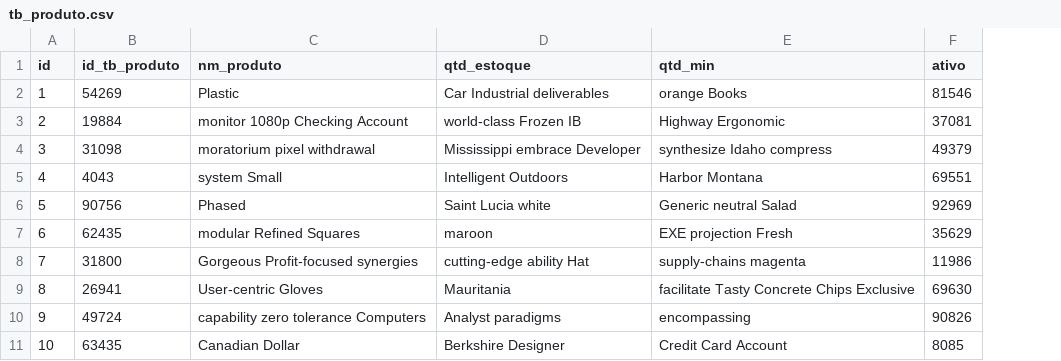
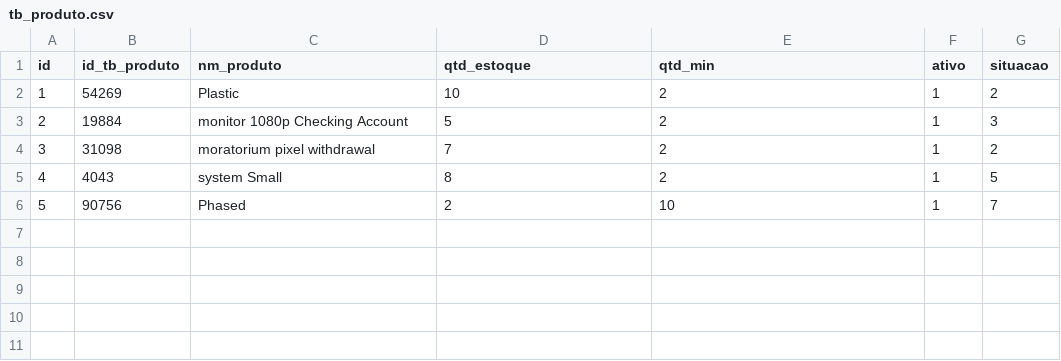
Before and after one commit to dvespasiano/ControleEstoqueSSVP, a CSV file: src/main/resources/config/liquibase/fake-data/tb_produto.csv, drawn as a sheet; removed rows and columns are numbered as before the commit, all else as after; the diff names each change by its address in the sheet, - before the commit and + after, or states it on an @@ line.

```diff
--- a/src/main/resources/config/liquibase/fake-data/tb_produto.csv
+++ b/src/main/resources/config/liquibase/fake-data/tb_produto.csv
+column G (situacao), rows 2-6: 2 | 3 | 2 | 5 | 7
-D2 (qtd_estoque): Car Industrial deliverables
+D2 (qtd_estoque): 10
-E2 (qtd_min): orange Books
+E2 (qtd_min): 2
-F2 (ativo): 81546
+F2 (ativo): 1
-D3 (qtd_estoque): world-class Frozen IB
+D3 (qtd_estoque): 5
-E3 (qtd_min): Highway Ergonomic
+E3 (qtd_min): 2
-F3 (ativo): 37081
+F3 (ativo): 1
-D4 (qtd_estoque): Mississippi embrace Developer
+D4 (qtd_estoque): 7
-E4 (qtd_min): synthesize Idaho compress
+E4 (qtd_min): 2
-F4 (ativo): 49379
+F4 (ativo): 1
-D5 (qtd_estoque): Intelligent Outdoors
+D5 (qtd_estoque): 8
-E5 (qtd_min): Harbor Montana
+E5 (qtd_min): 2
-F5 (ativo): 69551
+F5 (ativo): 1
-D6 (qtd_estoque): Saint Lucia white
+D6 (qtd_estoque): 2
-E6 (qtd_min): Generic neutral Salad
+E6 (qtd_min): 10
-F6 (ativo): 92969
+F6 (ativo): 1
-row 7: 6 | 62435 | modular Refined Squares | maroon | EXE projection Fresh | 35629
-row 8: 7 | 31800 | Gorgeous Profit-focused synergies | cutting-edge ability Hat | supply-chains magenta | 11986
-row 9: 8 | 26941 | User-centric Gloves | Mauritania | facilitate Tasty Concrete Chips Exclusive | 69630
-row 10: 9 | 49724 | capability zero tolerance Computers | Analyst paradigms | encompassing | 90826
-row 11: 10 | 63435 | Canadian Dollar | Berkshire Designer | Credit Card Account | 8085
```
Also changed, not shown: src/main/resources/config/liquibase/data/tb_produto.csv, 15 other files.
